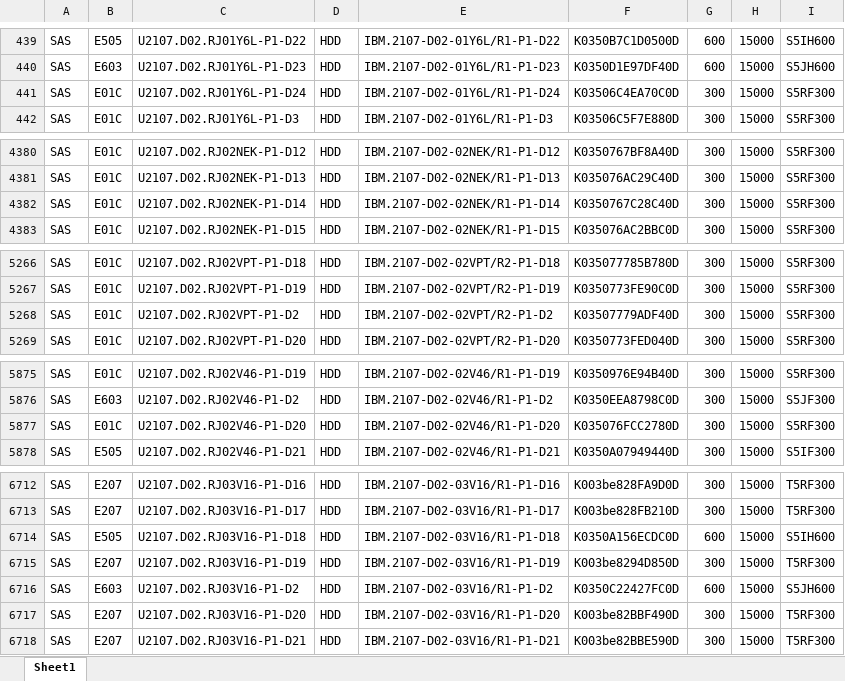
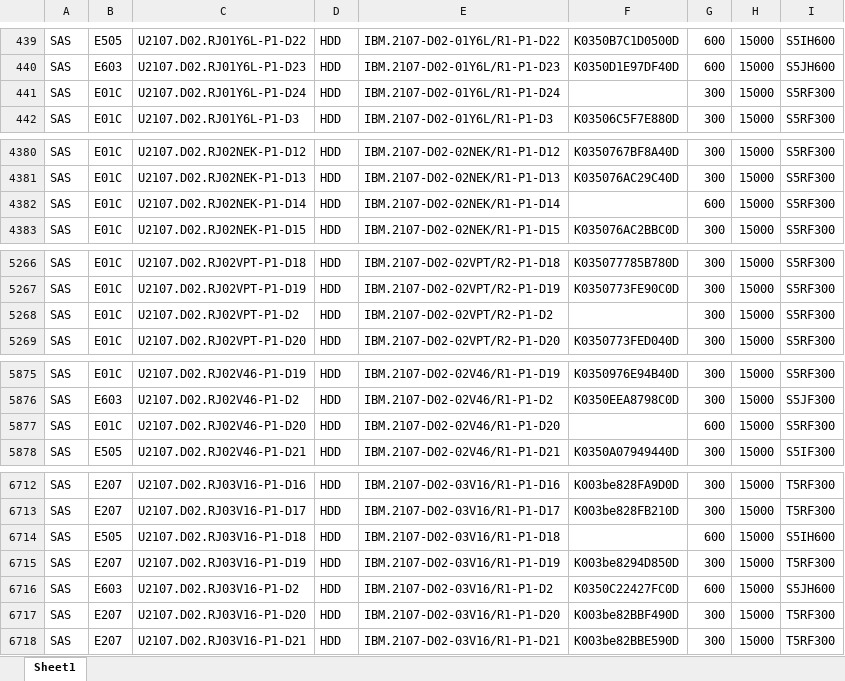
Before and after one commit to zhanguangfeng/zhanguangfeng.github.io, an Excel workbook: ddm.xlsx, sheet Sheet1, drawn as a sheet; only a part is shown, gaps mark what is left out; values as stored, in another font and other column widths than the file's, no borders; the diff names each change by its address in the sheet, - before the commit and + after, or states it on an @@ line.

```diff
--- a/ddm.xlsx (sheet Sheet1)
+++ b/ddm.xlsx (sheet Sheet1)
-F441: K03506C4EA70C0D
+F441: (empty)
-F4382: K0350767C28C40D
+F4382: (empty)
-G4382: 300
+G4382: 600
-F5268: K03507779ADF40D
+F5268: (empty)
-F5877: K035076FCC2780D
+F5877: (empty)
-G5877: 300
+G5877: 600
-F6714: K0350A156ECDC0D
+F6714: (empty)
```
Also changed, not shown: 1 other file.
